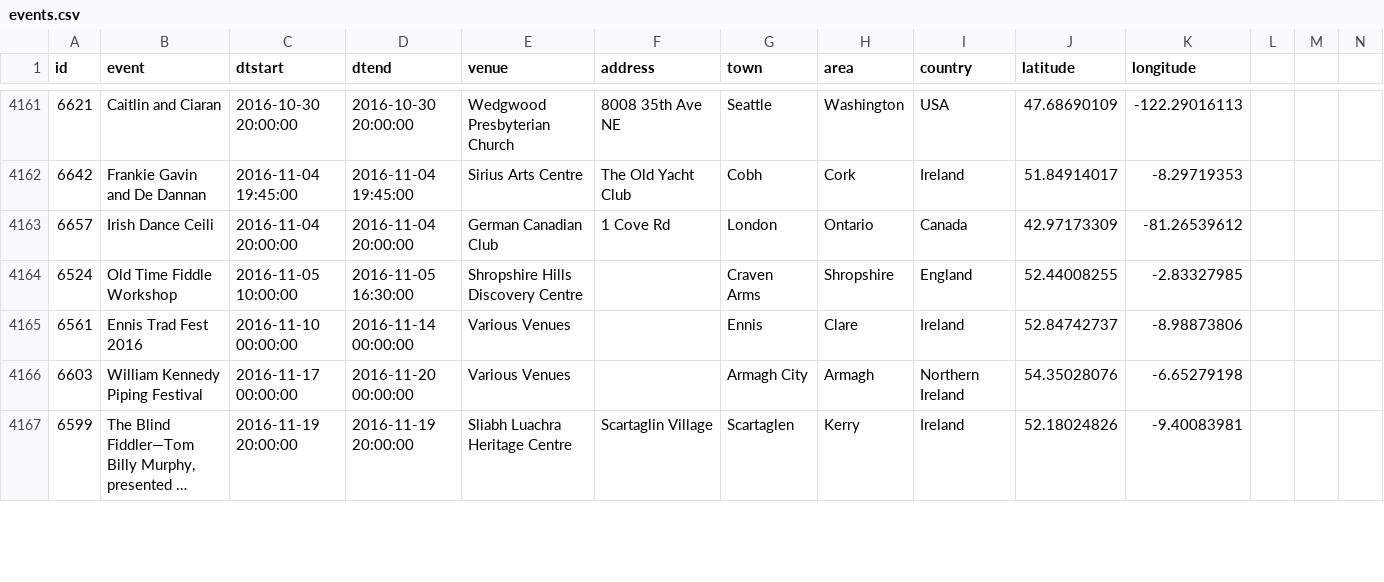
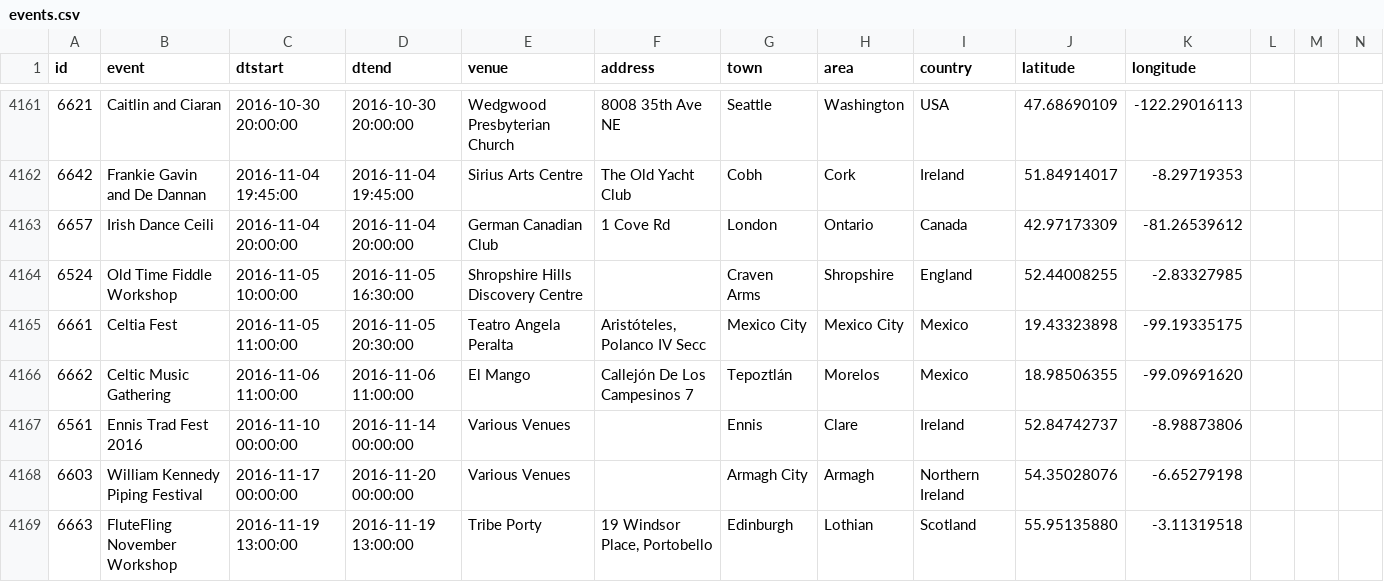
Before and after one commit to adactio/TheSession-data, a CSV file: csv/events.csv, drawn as a sheet; only a part is shown, gaps mark what is left out; the shorter side is filled out with more unchanged rows; long unchanged cells end in …; the diff covers the shown part only; the diff names each change by its address in the sheet, - before the commit and + after, or states it on an @@ line.

Commit message:
Latest data dump

```diff
--- a/csv/events.csv
+++ b/csv/events.csv
+row 4165: 6661 | Celtia Fest | 2016-11-05 11:00:00 | 2016-11-05 20:30:00 | Teatro Angela Peralta | Aristóteles, Polanco IV Secc | Mexico City | Mexico City | Mexico | 19.43323898 | -99.19335175
+row 4166: 6662 | Celtic Music Gathering | 2016-11-06 11:00:00 | 2016-11-06 11:00:00 | El Mango | Callejón De Los Campesinos 7 | Tepoztlán | Morelos | Mexico | 18.98506355 | -99.09691620
+row 4169: 6663 | FluteFling November Workshop | 2016-11-19 13:00:00 | 2016-11-19 13:00:00 | Tribe Porty | 19 Windsor Place, Portobello | Edinburgh | Lothian | Scotland | 55.95135880 | -3.11319518
```
Also changed, not shown: 3 added rows and 35 edited cells elsewhere in this file, csv/sessions.csv, 6 other files.
